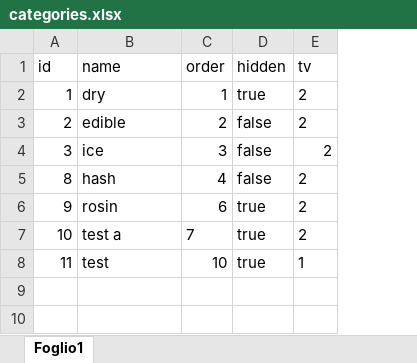
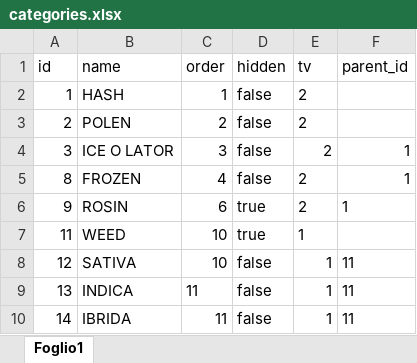
Before and after one commit to mariuslacatusu1997/be-menu, an Excel workbook: src/categories.xlsx, sheet Foglio1, drawn as a sheet; values as stored, in another font and other column widths than the file's, no borders; removed rows and columns are numbered as before the commit, all else as after; the diff names each change by its address in the sheet, - before the commit and + after, or states it on an @@ line.

```diff
--- a/src/categories.xlsx (sheet Foglio1)
+++ b/src/categories.xlsx (sheet Foglio1)
+column F (parent_id), rows 4-6: all 1
-B2 (name): dry
+B2 (name): HASH
-D2 (hidden): true
+D2 (hidden): false
-B3 (name): edible
+B3 (name): POLEN
-B4 (name): ice
+B4 (name): ICE O LATOR
-B5 (name): hash
+B5 (name): FROZEN
-B6 (name): rosin
+B6 (name): ROSIN
-row 7: 10 | test a | 7 | true | 2
-B7 (name): test
+B7 (name): WEED
+row 8: 12 | SATIVA | 10 | false | 1 | 11
+row 9: 13 | INDICA | 11 | false | 1 | 11
+row 10: 14 | IBRIDA | 11 | false | 1 | 11
```
Also changed, not shown: src/products.xlsx, 1 other file.
